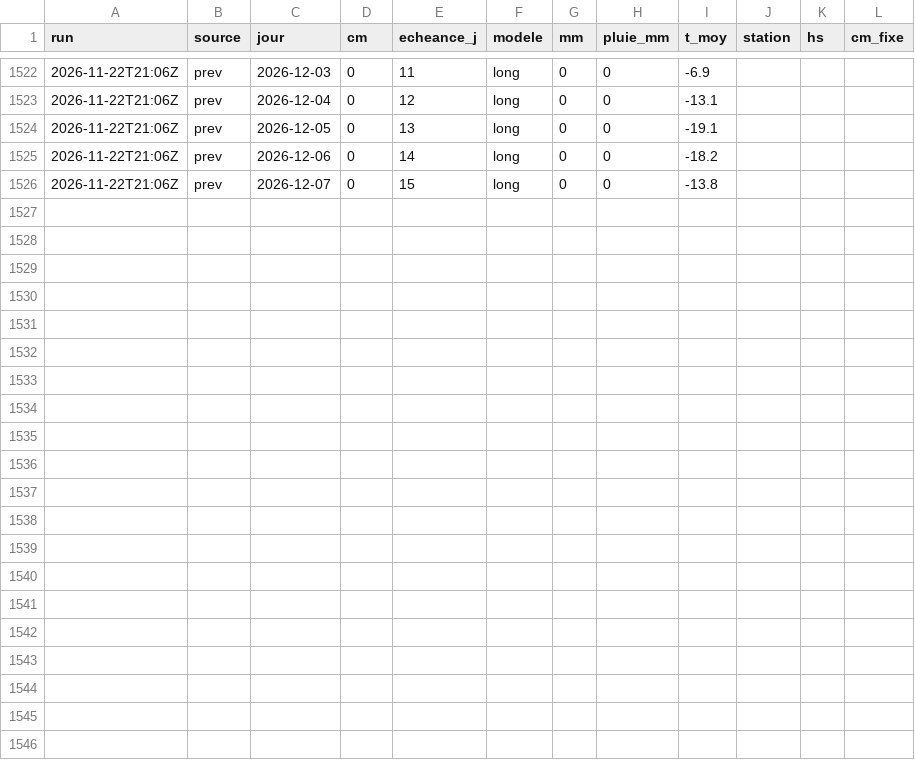
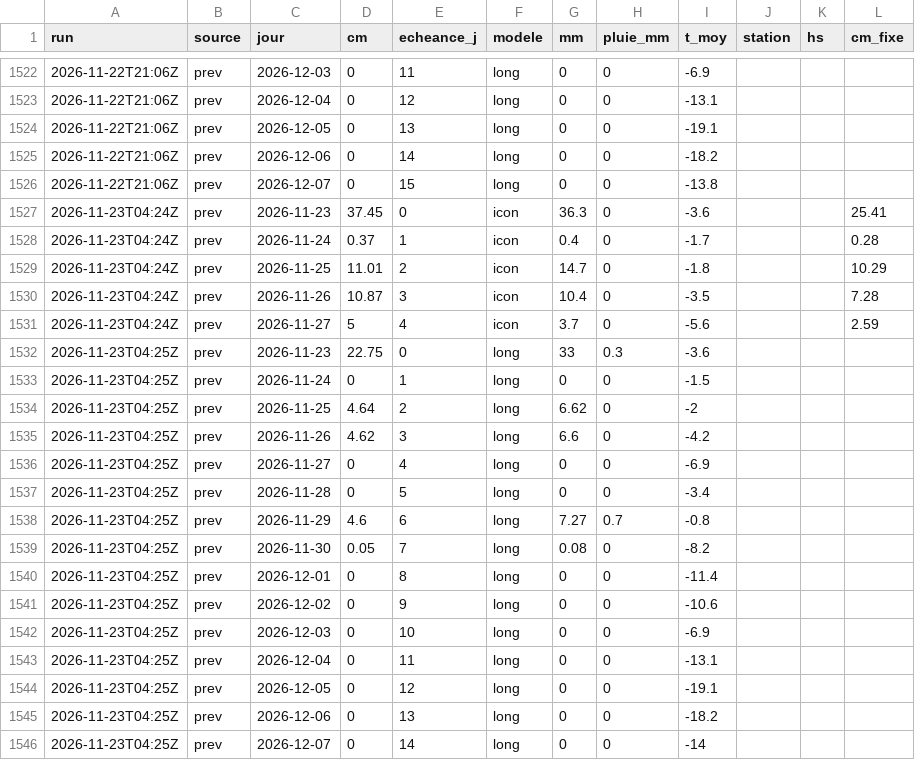
Before and after one commit to gregorysticher/meteo-alert, a CSV file: data/neige.csv, drawn as a sheet; only a part is shown, gaps mark what is left out; the diff names each change by its address in the sheet, - before the commit and + after, or states it on an @@ line.

Commit message:
chore: alerte neige annoncée / journal neige [skip ci]

```diff
--- a/data/neige.csv
+++ b/data/neige.csv
+row 1527: 2026-11-23T04:24Z | prev | 2026-11-23 | 37.45 | 0 | icon | 36.3 | 0 | -3.6 |  |  | 25.41
+row 1528: 2026-11-23T04:24Z | prev | 2026-11-24 | 0.37 | 1 | icon | 0.4 | 0 | -1.7 |  |  | 0.28
+row 1529: 2026-11-23T04:24Z | prev | 2026-11-25 | 11.01 | 2 | icon | 14.7 | 0 | -1.8 |  |  | 10.29
+row 1530: 2026-11-23T04:24Z | prev | 2026-11-26 | 10.87 | 3 | icon | 10.4 | 0 | -3.5 |  |  | 7.28
+row 1531: 2026-11-23T04:24Z | prev | 2026-11-27 | 5 | 4 | icon | 3.7 | 0 | -5.6 |  |  | 2.59
+row 1532: 2026-11-23T04:25Z | prev | 2026-11-23 | 22.75 | 0 | long | 33 | 0.3 | -3.6
+row 1533: 2026-11-23T04:25Z | prev | 2026-11-24 | 0 | 1 | long | 0 | 0 | -1.5
+row 1534: 2026-11-23T04:25Z | prev | 2026-11-25 | 4.64 | 2 | long | 6.62 | 0 | -2
+row 1535: 2026-11-23T04:25Z | prev | 2026-11-26 | 4.62 | 3 | long | 6.6 | 0 | -4.2
+row 1536: 2026-11-23T04:25Z | prev | 2026-11-27 | 0 | 4 | long | 0 | 0 | -6.9
+row 1537: 2026-11-23T04:25Z | prev | 2026-11-28 | 0 | 5 | long | 0 | 0 | -3.4
+row 1538: 2026-11-23T04:25Z | prev | 2026-11-29 | 4.6 | 6 | long | 7.27 | 0.7 | -0.8
+row 1539: 2026-11-23T04:25Z | prev | 2026-11-30 | 0.05 | 7 | long | 0.08 | 0 | -8.2
+row 1540: 2026-11-23T04:25Z | prev | 2026-12-01 | 0 | 8 | long | 0 | 0 | -11.4
+row 1541: 2026-11-23T04:25Z | prev | 2026-12-02 | 0 | 9 | long | 0 | 0 | -10.6
+row 1542: 2026-11-23T04:25Z | prev | 2026-12-03 | 0 | 10 | long | 0 | 0 | -6.9
+row 1543: 2026-11-23T04:25Z | prev | 2026-12-04 | 0 | 11 | long | 0 | 0 | -13.1
+row 1544: 2026-11-23T04:25Z | prev | 2026-12-05 | 0 | 12 | long | 0 | 0 | -19.1
+row 1545: 2026-11-23T04:25Z | prev | 2026-12-06 | 0 | 13 | long | 0 | 0 | -18.2
+row 1546: 2026-11-23T04:25Z | prev | 2026-12-07 | 0 | 14 | long | 0 | 0 | -14
```
Also changed, not shown: 1 other file.
